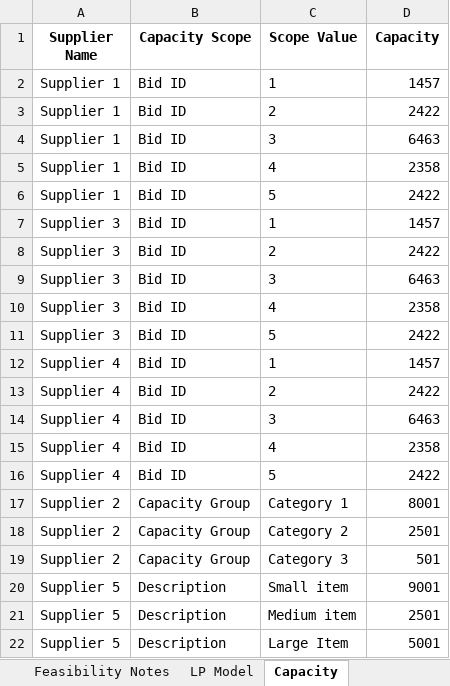
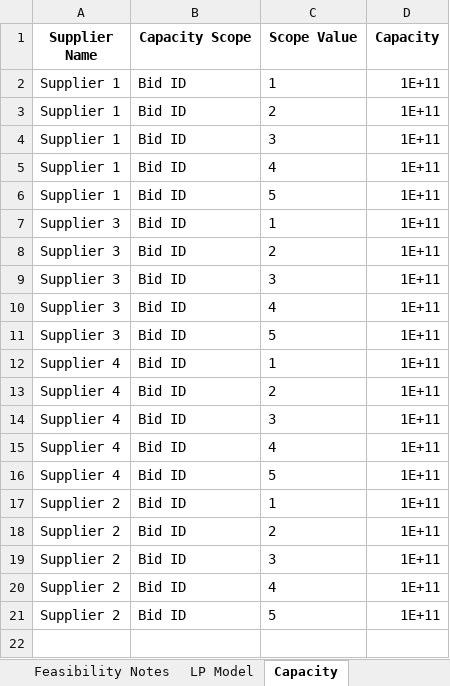
Before and after one commit to peytonwates24/RFP_Analysis_Automation2, an Excel workbook: optimization_results.xlsx, sheet Capacity, drawn as a sheet; values as stored, in another font and other column widths than the file's, no borders; removed rows and columns are numbered as before the commit, all else as after; the diff names each change by its address in the sheet, - before the commit and + after, or states it on an @@ line.

```diff
--- a/optimization_results.xlsx (sheet Capacity)
+++ b/optimization_results.xlsx (sheet Capacity)
-D2 (Capacity): 1457
+D2 (Capacity): 1E+11
-D3 (Capacity): 2422
+D3 (Capacity): 1E+11
-D4 (Capacity): 6463
+D4 (Capacity): 1E+11
-D5 (Capacity): 2358
+D5 (Capacity): 1E+11
-D6 (Capacity): 2422
+D6 (Capacity): 1E+11
-D7 (Capacity): 1457
+D7 (Capacity): 1E+11
-D8 (Capacity): 2422
+D8 (Capacity): 1E+11
-D9 (Capacity): 6463
+D9 (Capacity): 1E+11
-D10 (Capacity): 2358
+D10 (Capacity): 1E+11
-D11 (Capacity): 2422
+D11 (Capacity): 1E+11
-D12 (Capacity): 1457
+D12 (Capacity): 1E+11
-D13 (Capacity): 2422
+D13 (Capacity): 1E+11
-D14 (Capacity): 6463
+D14 (Capacity): 1E+11
-D15 (Capacity): 2358
+D15 (Capacity): 1E+11
-D16 (Capacity): 2422
+D16 (Capacity): 1E+11
-row 17: Supplier 2 | Capacity Group | Category 1 | 8001
-row 18: Supplier 2 | Capacity Group | Category 2 | 2501
-row 19: Supplier 2 | Capacity Group | Category 3 | 501
-row 20: Supplier 5 | Description | Small item | 9001
-row 21: Supplier 5 | Description | Medium item | 2501
-row 22: Supplier 5 | Description | Large Item | 5001
+row 17: Supplier 2 | Bid ID | 1 | 1E+11
+row 18: Supplier 2 | Bid ID | 2 | 1E+11
+row 19: Supplier 2 | Bid ID | 3 | 1E+11
+row 20: Supplier 2 | Bid ID | 4 | 1E+11
+row 21: Supplier 2 | Bid ID | 5 | 1E+11
```
Also changed, not shown: sheet Results, sheet Feasibility Notes, sheet LP Model, 3 other files.
